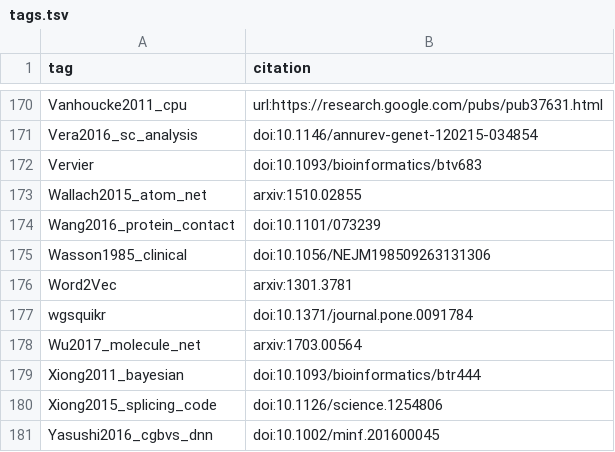
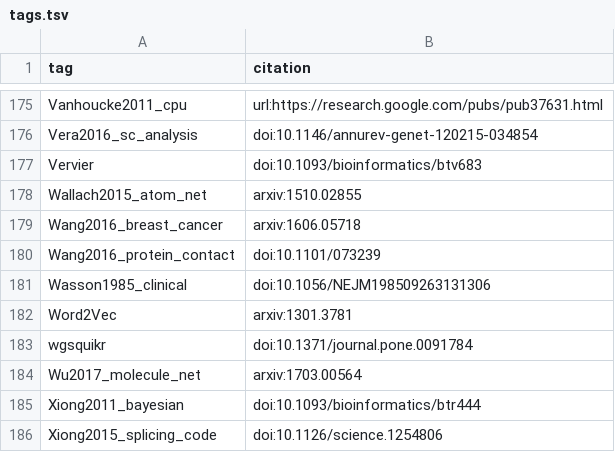
Before and after one commit to greenelab/deep-review, a TSV file: references/tags.tsv, drawn as a sheet; only a part is shown, gaps mark what is left out; the shorter side is filled out with more unchanged rows; the diff covers the shown part only; the diff names each change by its address in the sheet, - before the commit and + after, or states it on an @@ line.

```diff
--- a/references/tags.tsv
+++ b/references/tags.tsv
+row 179: Wang2016_breast_cancer | arxiv:1606.05718
```
Also changed, not shown: 7 added rows elsewhere in this file, 1 other file.
